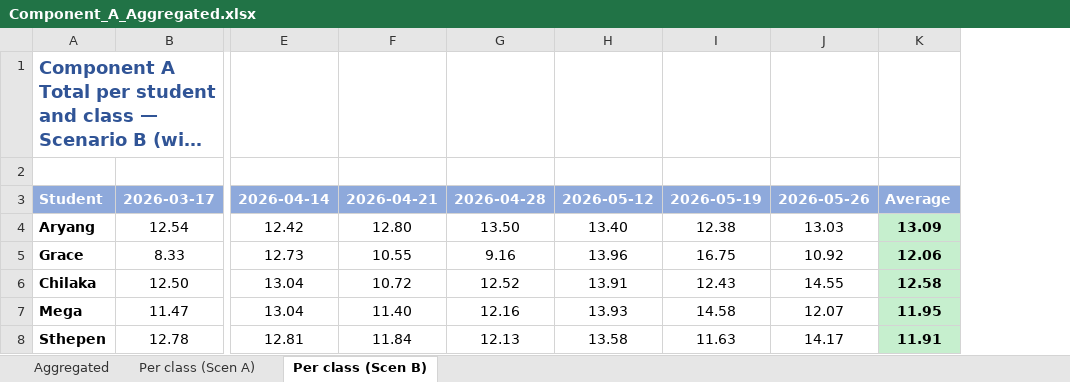
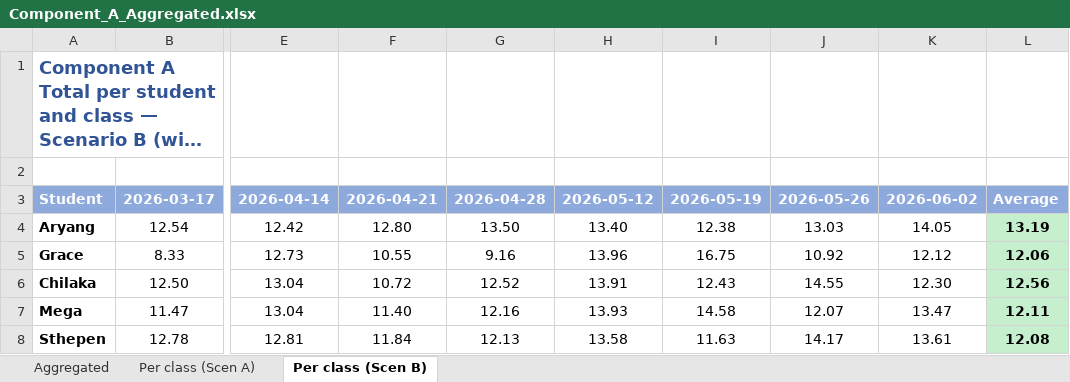
Before and after one commit to transformatedigital/student-participation-analyzer, an Excel workbook: docs/Component_A_Aggregated.xlsx, sheet Per class (Scen B), drawn as a sheet; only a part is shown, gaps mark what is left out; long unchanged cells end in …; values as stored, in another font and other column widths than the file's, no borders; removed rows and columns are numbered as before the commit, all else as after; the diff names each change by its address in the sheet, - before the commit and + after, or states it on an @@ line.

```diff
--- a/docs/Component_A_Aggregated.xlsx (sheet Per class (Scen B))
+++ b/docs/Component_A_Aggregated.xlsx (sheet Per class (Scen B))
-column K, rows 3-8: Average | 13.09 | 12.06 | 12.58 | 11.95 | 11.91
+column K, rows 3-8: 2026-06-02 | 14.05 | 12.12 | 12.30 | 13.47 | 13.61
+column L, rows 3-8: Average | 13.19 | 12.06 | 12.56 | 12.11 | 12.08
```
Also changed, not shown: sheet Aggregated, sheet Per class (Scen A), 22 other files.
